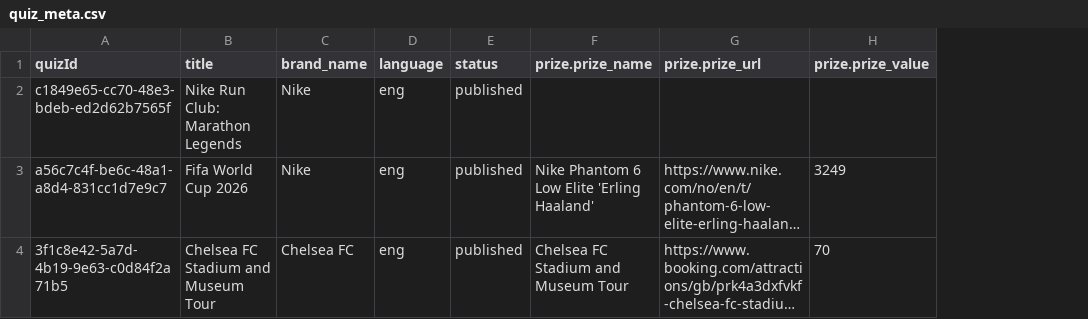
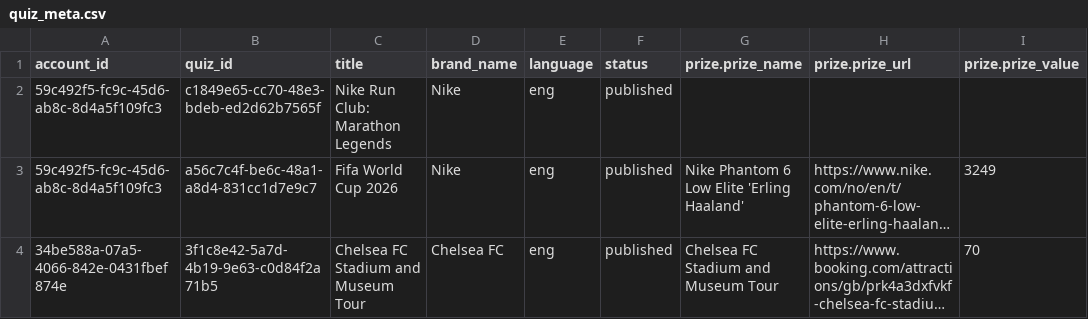
Before and after one commit to MilanMIBM/wxo-profile-discovery-flows, a CSV file: src/data/tables/quiz_meta.csv, drawn as a sheet; only a part is shown; long unchanged cells end in …; addresses are those after the commit; the diff names each change by its address in the sheet, - before the commit and + after, or states it on an @@ line.

Commit message:
Fully Functional flows - v1.4
- Fully functional flows for:
1. Building base profiles + running analyses
2. Prize data extraction
- Updated the data samples and schemas to account for filtering by account_id
- Restructured test inputs to standardize between notebooks
- Cleaned comments and draft versions

```diff
--- a/src/data/tables/quiz_meta.csv
+++ b/src/data/tables/quiz_meta.csv
+column A (account_id), rows 2-4: 59c492f5-fc9c-45d6-ab8c-8d4a5f109fc3 | 59c492f5-fc9c-45d6-ab8c-8d4a5f109fc3 | 34be588a-07a5-4066-842e-0431fbef874e
-B1: quizId
+B1: quiz_id
```
Also changed, not shown: src/data/tables/quiz_details.csv, src/data/tables/quiz_scoring.csv, 47 other files.
